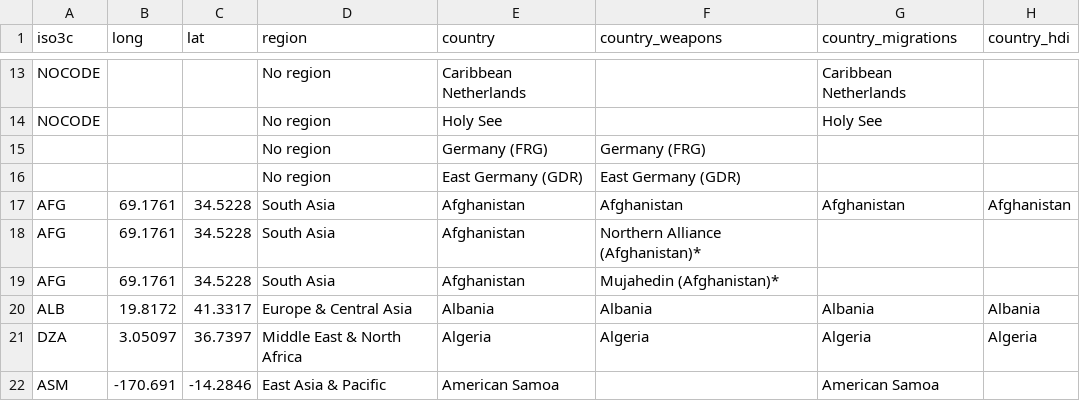
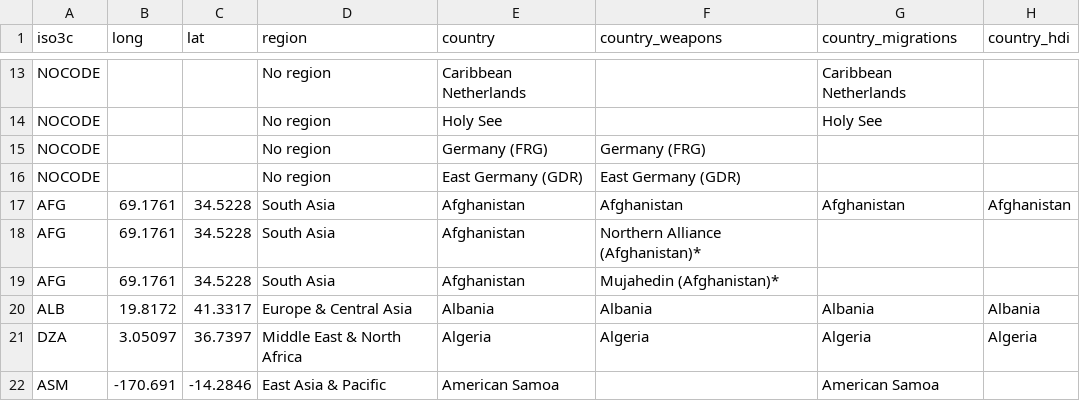
Before and after one commit to SilviaMartinezQuesada/master-data-science, a CSV file: 99_Unify_Countries.csv, drawn as a sheet; only a part is shown, gaps mark what is left out.

```diff
--- a/99_Unify_Countries.csv
+++ b/99_Unify_Countries.csv
@@ -14,4 +14,4 @@ NOCODE;;;No region;Caribbean Netherlands;;Caribbean Netherlands;
 NOCODE;;;No region;Holy See;;Holy See;
-;;;No region;Germany (FRG);Germany (FRG);;
-;;;No region;East Germany (GDR);East Germany (GDR);;
+NOCODE;;;No region;Germany (FRG);Germany (FRG);;
+NOCODE;;;No region;East Germany (GDR);East Germany (GDR);;
 AFG;69.1761;34.5228;South Asia;Afghanistan;Afghanistan;Afghanistan; Afghanistan
```
Also changed, not shown: 3 other files.
